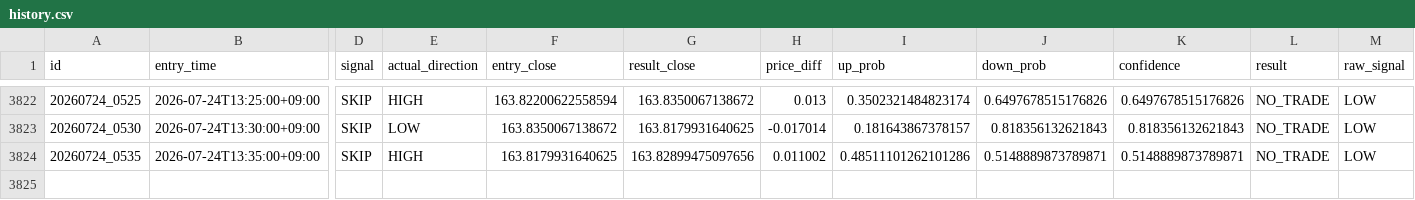
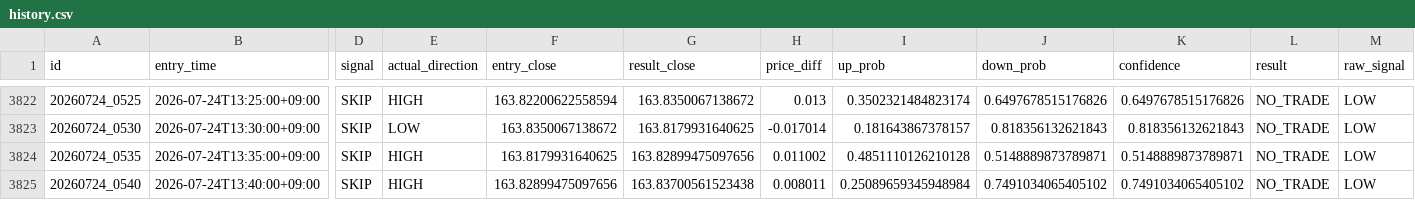
Before and after one commit to jv8gbf476b-ctrl/BO_AI_5M, a CSV file: history.csv, drawn as a sheet; only a part is shown, gaps mark what is left out; rows hold the shown columns only; the diff names each change by its address in the sheet, - before the commit and + after, or states it on an @@ line.

```diff
--- a/history.csv
+++ b/history.csv
-I3824 (up_prob): 0.48511101262101286
+I3824 (up_prob): 0.4851110126210128
+row 3825: 20260724_0540 | 2026-07-24T13:40:00+09:00 | SKIP | HIGH | 163.82899475097656 | 163.83700561523438 | 0.008011 | 0.25089659345948984 | 0.7491034065405102 | 0.7491034065405102 | NO_TRADE | LOW
```
Also changed, not shown: 1 other file.
